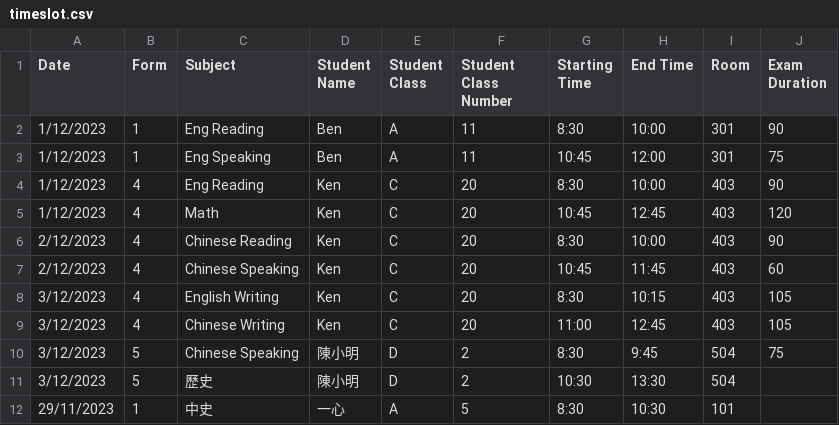
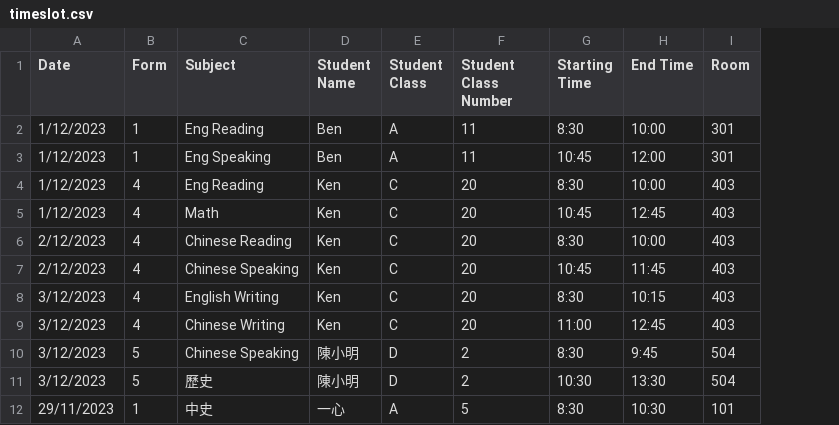
Before and after one commit to tomkwok0415/ExamScheduler, a CSV file: Timeslot/Input/timeslot.csv, drawn as a sheet; only a part is shown; the diff names each change by its address in the sheet, - before the commit and + after, or states it on an @@ line.

Commit message:
remove Exam Duration in inputfile

```diff
--- a/Timeslot/Input/timeslot.csv
+++ b/Timeslot/Input/timeslot.csv
-column J (Exam Duration), rows 2-10: 90 | 75 | 90 | 120 | 90 | 60 | 105 | 105 | 75
```
Also changed, not shown: 2 other files.
